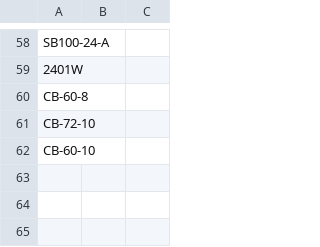
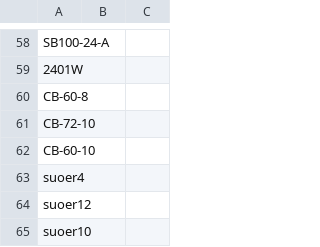
Before and after one commit to website888sy/HJY, a CSV file: data/categories.csv, drawn as a sheet; only a part is shown, gaps mark what is left out; the diff names each change by its address in the sheet, - before the commit and + after, or states it on an @@ line.

Commit message:
تحديث categories.csv

```diff
--- a/data/categories.csv
+++ b/data/categories.csv
+row 63: suoer4
+row 64: suoer12
+row 65: suoer10
```
